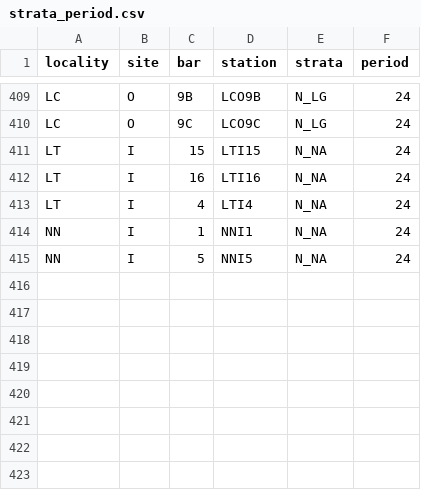
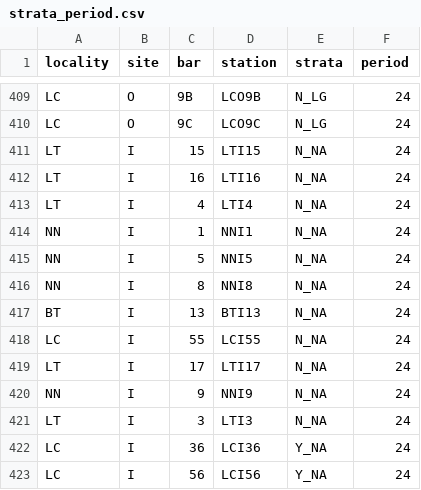
Before and after one commit to LCRoysterproject/oys_transect_bb_report, a CSV file: data/strata_period.csv, drawn as a sheet; only a part is shown, gaps mark what is left out.

```diff
--- a/data/strata_period.csv
+++ b/data/strata_period.csv
@@ -415 +415,9 @@ NN,I,1,NNI1,N_NA,24
 NN,I,5,NNI5,N_NA,24
+NN,I,8,NNI8,N_NA,24
+BT,I,13,BTI13,N_NA,24
+LC,I,55,LCI55,N_NA,24
+LT,I,17,LTI17,N_NA,24
+NN,I,9,NNI9,N_NA,24
+LT,I,3,LTI3,N_NA,24
+LC,I,36,LCI36,Y_NA,24
+LC,I,56,LCI56,Y_NA,24
```
Also changed, not shown: 3 other files.
